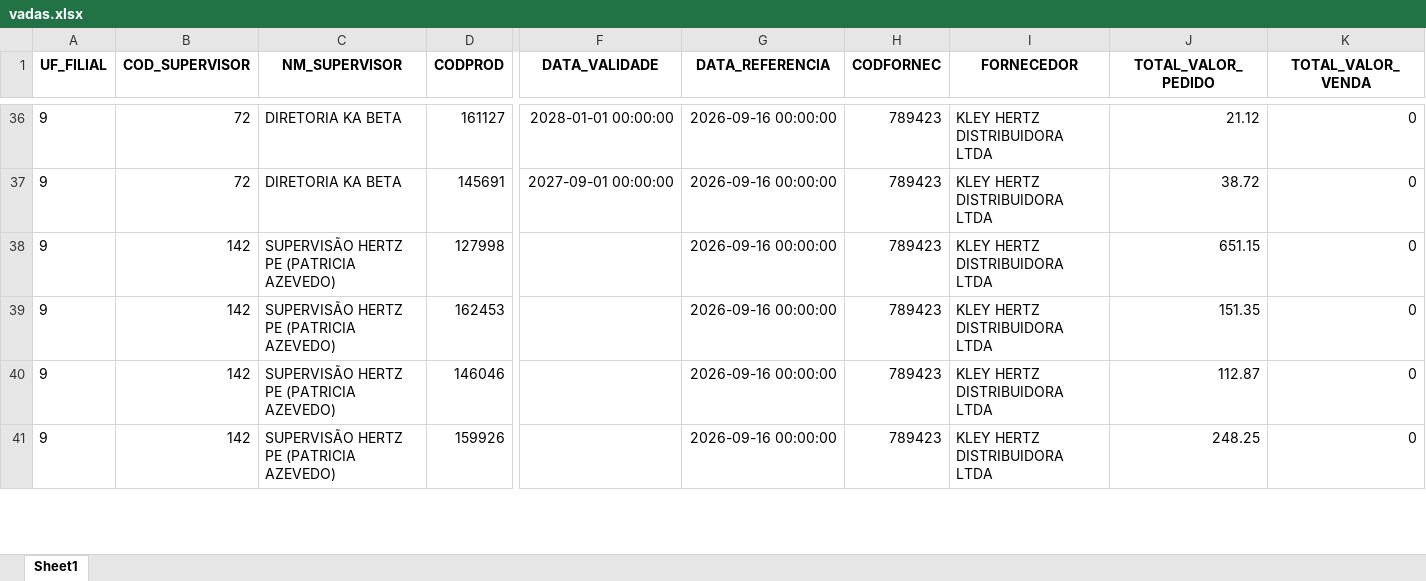
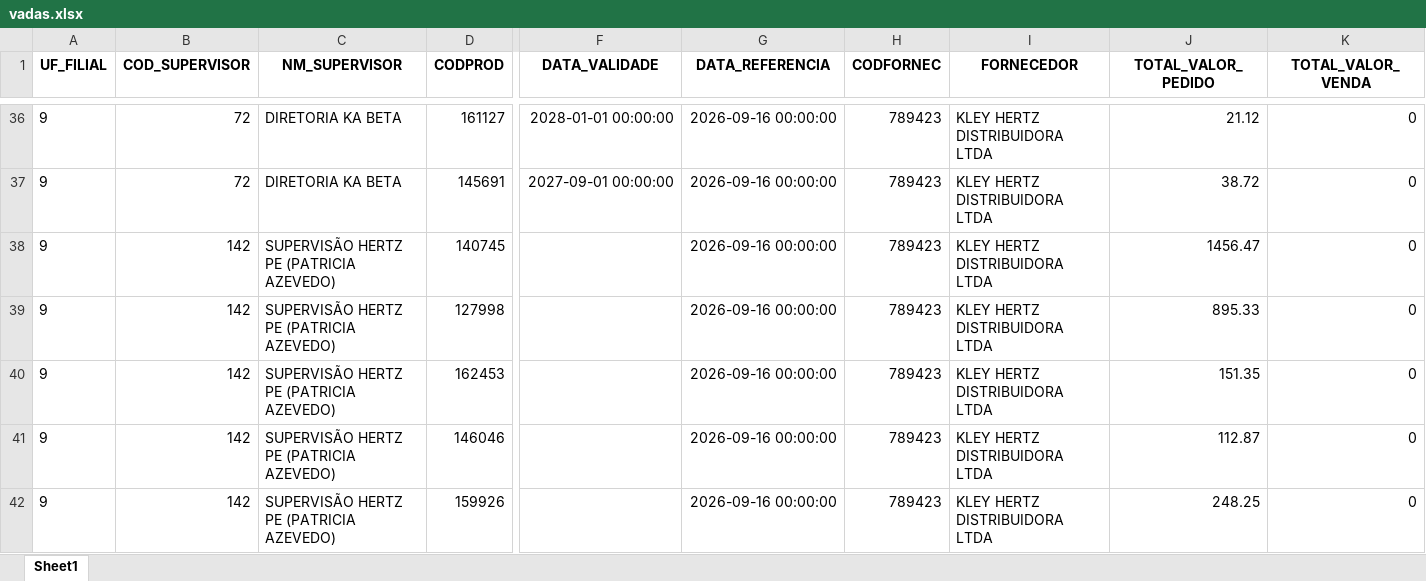
Before and after one commit to RoqueChristian/total_day, an Excel workbook: data/vadas.xlsx, sheet Sheet1, drawn as a sheet; only a part is shown, gaps mark what is left out; values as stored, in another font and other column widths than the file's, no borders; addresses are those after the commit; rows hold the shown columns only; the diff covers the shown part only; the diff names each change by its address in the sheet, - before the commit and + after, or states it on an @@ line.

Commit message:
chore(data): batch update intraday vendas - 14:30:02

```diff
--- a/data/vadas.xlsx (sheet Sheet1)
+++ b/data/vadas.xlsx (sheet Sheet1)
+row 38: 9 | 142 | SUPERVISÃO HERTZ PE (PATRICIA AZEVEDO) | 140745 |  | 2026-09-16 00:00:00 | 789423 | KLEY HERTZ DISTRIBUIDORA LTDA | 1456.47 | 0
-J39 (TOTAL_VALOR_PEDIDO): 651.15
+J39 (TOTAL_VALOR_PEDIDO): 895.33
```
Also changed, not shown: 2 added rows, 2 removed rows and 2 edited cells elsewhere in this sheet.
